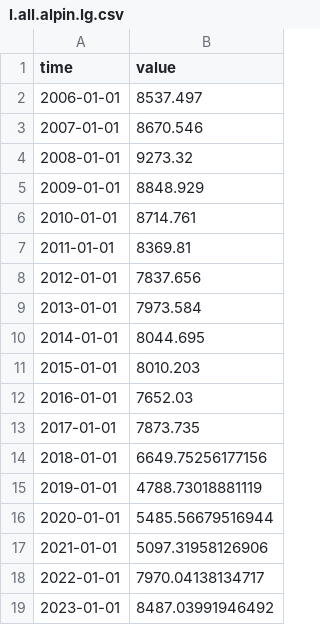
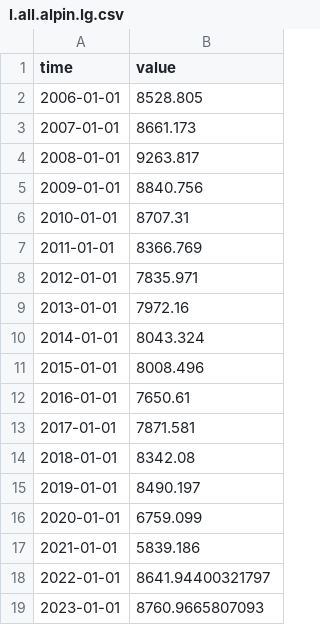
Before and after one commit to opentsi/ch.kof.trsm.fcst.ws, a CSV file: data-raw/csv/l.all.alpin.lg.csv, drawn as a sheet.

```diff
--- a/data-raw/csv/l.all.alpin.lg.csv
+++ b/data-raw/csv/l.all.alpin.lg.csv
@@ -1,19 +1,19 @@
 time,value
-2006-01-01,8537.497
-2007-01-01,8670.546
-2008-01-01,9273.32
-2009-01-01,8848.929
-2010-01-01,8714.761
-2011-01-01,8369.81
-2012-01-01,7837.656
-2013-01-01,7973.584
-2014-01-01,8044.695
-2015-01-01,8010.203
-2016-01-01,7652.03
-2017-01-01,7873.735
-2018-01-01,6649.75256177156
-2019-01-01,4788.73018881119
-2020-01-01,5485.56679516944
-2021-01-01,5097.31958126906
-2022-01-01,7970.04138134717
-2023-01-01,8487.03991946492
+2006-01-01,8528.805
+2007-01-01,8661.173
+2008-01-01,9263.817
+2009-01-01,8840.756
+2010-01-01,8707.31
+2011-01-01,8366.769
+2012-01-01,7835.971
+2013-01-01,7972.16
+2014-01-01,8043.324
+2015-01-01,8008.496
+2016-01-01,7650.61
+2017-01-01,7871.581
+2018-01-01,8342.08
+2019-01-01,8490.197
+2020-01-01,6759.099
+2021-01-01,5839.186
+2022-01-01,8641.94400321797
+2023-01-01,8760.9665807093
```
Also changed, not shown: data-raw/csv/l.all.rest.lg.csv, data-raw/csv/l.chn.ch.lg.csv, 9 other files.
